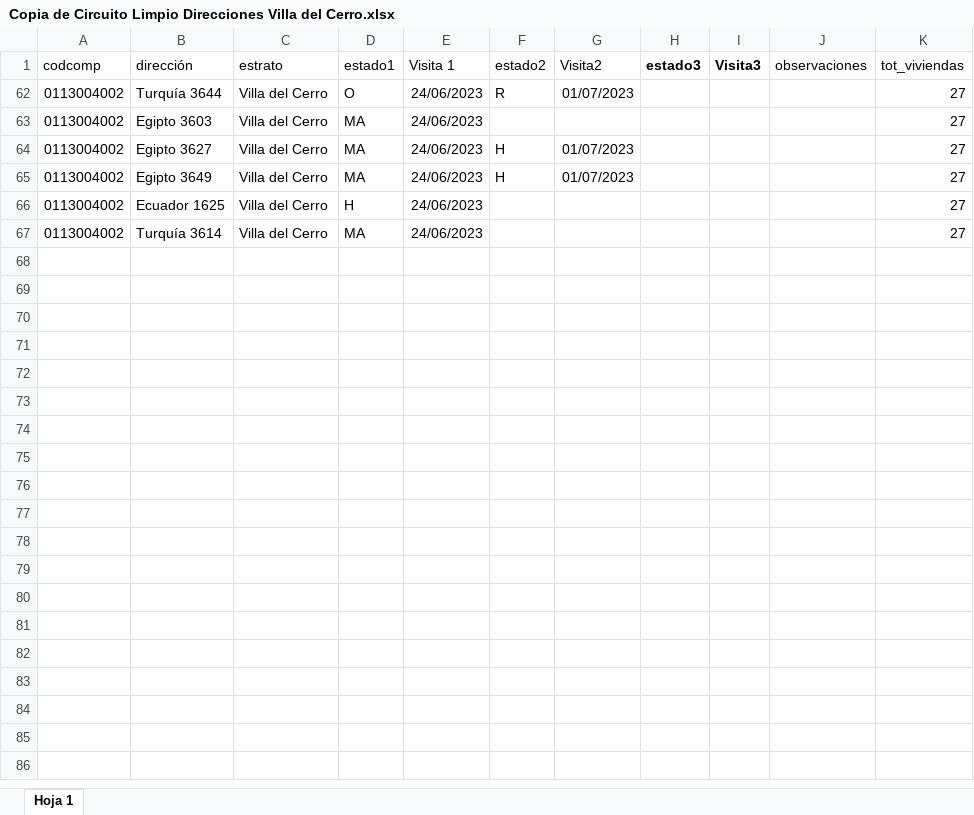
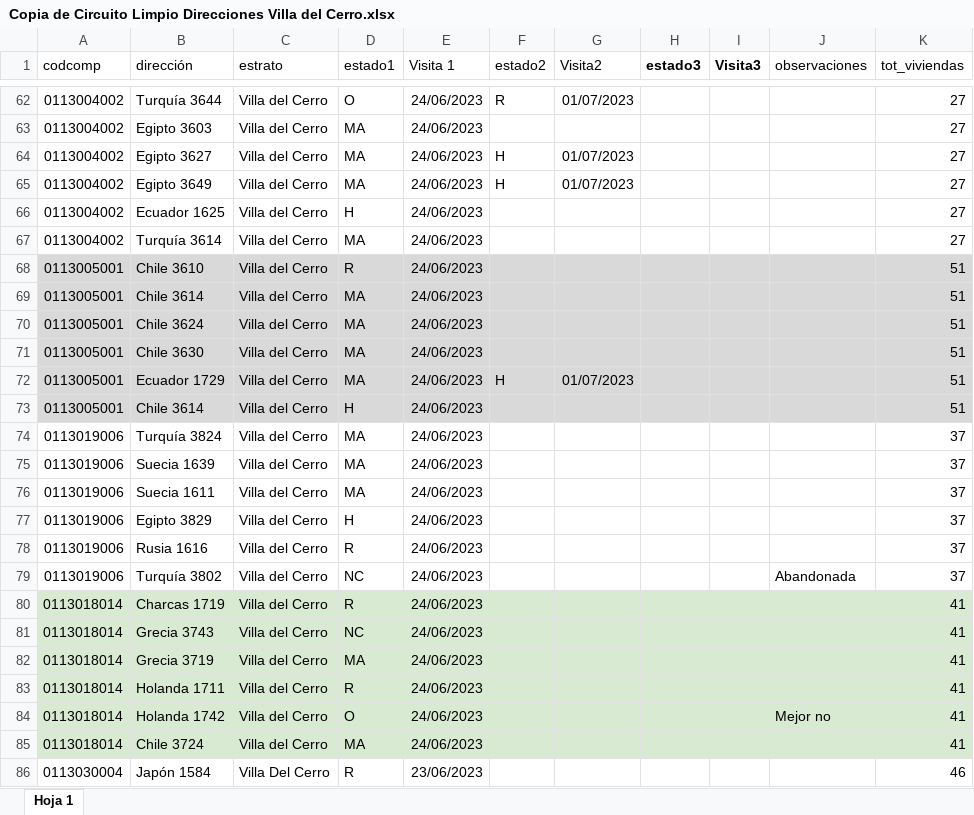
Before and after one commit to joaquin-viola/Circuito_Limpio, an Excel workbook: Copia de Circuito Limpio Direcciones Villa del Cerro.xlsx, sheet Hoja 1, drawn as a sheet; only a part is shown, gaps mark what is left out; values as stored, in another font and other column widths than the file's, no borders; the diff covers the shown part only; the diff names each change by its address in the sheet, - before the commit and + after, or states it on an @@ line.

```diff
--- a/Copia de Circuito Limpio Direcciones Villa del Cerro.xlsx (sheet Hoja 1)
+++ b/Copia de Circuito Limpio Direcciones Villa del Cerro.xlsx (sheet Hoja 1)
@@ row 68 unhidden: 0113005001 | Chile 3610 | Villa del Cerro | R | 24/06/2023 |  |  |  |  |  | 51 @@
@@ row 69 unhidden: 0113005001 | Chile 3614 | Villa del Cerro | MA | 24/06/2023 |  |  |  |  |  | 51 @@
@@ row 70 unhidden: 0113005001 | Chile 3624 | Villa del Cerro | MA | 24/06/2023 |  |  |  |  |  | 51 @@
@@ row 71 unhidden: 0113005001 | Chile 3630 | Villa del Cerro | MA | 24/06/2023 |  |  |  |  |  | 51 @@
@@ row 72 unhidden: 0113005001 | Ecuador 1729 | Villa del Cerro | MA | 24/06/2023 | H | 01/07/2023 |  |  |  | 51 @@
@@ row 73 unhidden: 0113005001 | Chile 3614 | Villa del Cerro | H | 24/06/2023 |  |  |  |  |  | 51 @@
@@ row 74 unhidden: 0113019006 | Turquía 3824 | Villa del Cerro | MA | 24/06/2023 |  |  |  |  |  | 37 @@
@@ row 75 unhidden: 0113019006 | Suecia 1639 | Villa del Cerro | MA | 24/06/2023 |  |  |  |  |  | 37 @@
@@ row 76 unhidden: 0113019006 | Suecia 1611 | Villa del Cerro | MA | 24/06/2023 |  |  |  |  |  | 37 @@
@@ row 77 unhidden: 0113019006 | Egipto 3829 | Villa del Cerro | H | 24/06/2023 |  |  |  |  |  | 37 @@
@@ row 78 unhidden: 0113019006 | Rusia 1616 | Villa del Cerro | R | 24/06/2023 |  |  |  |  |  | 37 @@
@@ row 79 unhidden: 0113019006 | Turquía 3802 | Villa del Cerro | NC | 24/06/2023 |  |  |  |  | Abandonada | 37 @@
@@ row 80 unhidden: 0113018014 | Charcas 1719 | Villa del Cerro | R | 24/06/2023 |  |  |  |  |  | 41 @@
@@ row 81 unhidden: 0113018014 | Grecia 3743 | Villa del Cerro | NC | 24/06/2023 |  |  |  |  |  | 41 @@
@@ row 82 unhidden: 0113018014 | Grecia 3719 | Villa del Cerro | MA | 24/06/2023 |  |  |  |  |  | 41 @@
@@ row 83 unhidden: 0113018014 | Holanda 1711 | Villa del Cerro | R | 24/06/2023 |  |  |  |  |  | 41 @@
@@ row 84 unhidden: 0113018014 | Holanda 1742 | Villa del Cerro | O | 24/06/2023 |  |  |  |  | Mejor no | 41 @@
@@ row 85 unhidden: 0113018014 | Chile 3724 | Villa del Cerro | MA | 24/06/2023 |  |  |  |  |  | 41 @@
@@ row 86 unhidden: 0113030004 | Japón 1584 | Villa Del Cerro | R | 23/06/2023 |  |  |  |  |  | 46 @@
```
Also changed, not shown: 143 hidden or unhidden rows elsewhere in this sheet, CircuitoLimpioEncuestaahogares.xlsx, 1 other file.
